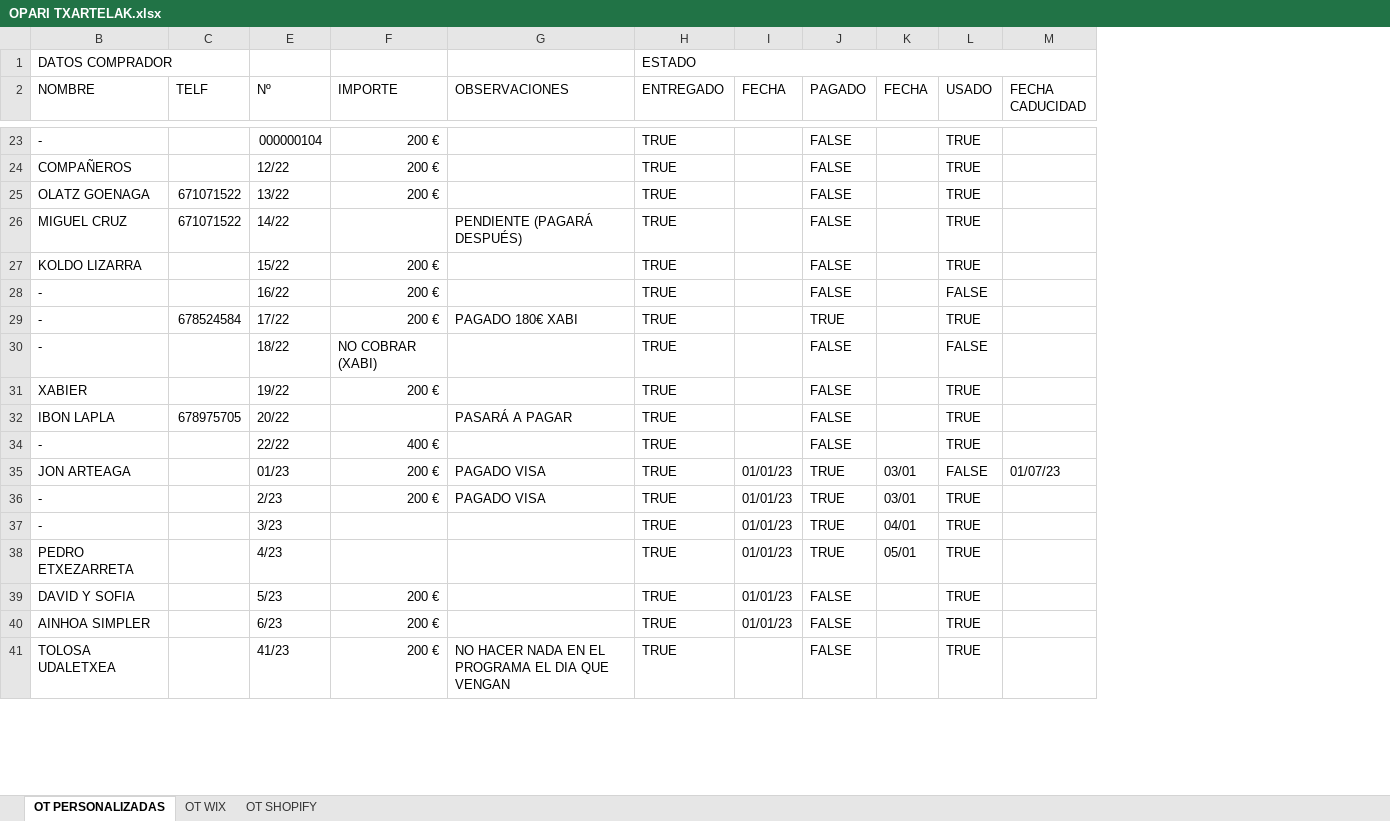
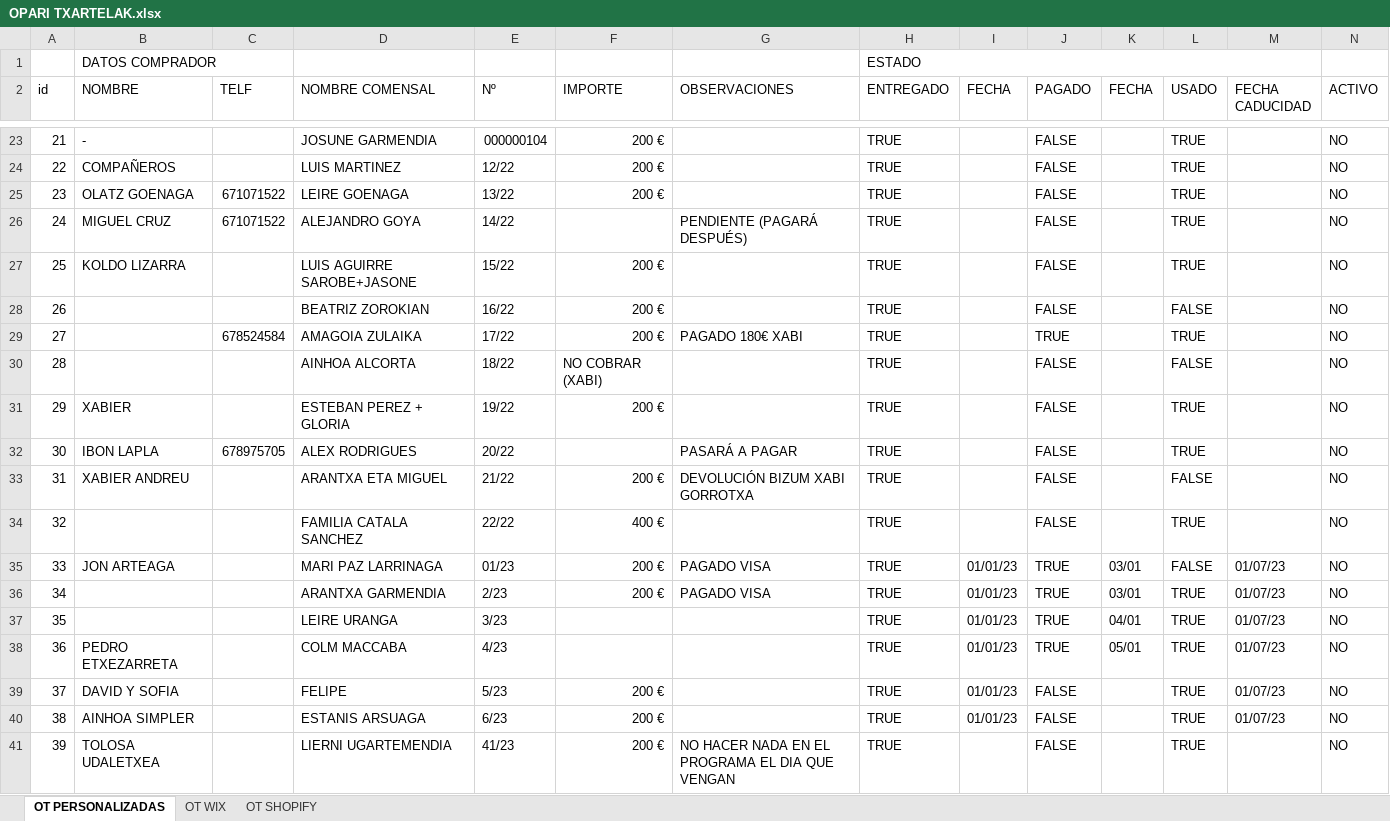
Before and after one commit to AnderUrienGoierri/casa-julian-whatsapp, an Excel workbook: tarjetas_regalo/OPARI TXARTELAK.xlsx, sheet OT PERSONALIZADAS, drawn as a sheet; only a part is shown, gaps mark what is left out; values as stored, in another font and other column widths than the file's, no cell formats; charts and pictures and conditional formats not drawn; the diff covers the shown part only; the diff names each change by its address in the sheet, - before the commit and + after, or states it on an @@ line.

Commit message:
V243: Incorporar soporte para columna ACTIVO (SI/NO) en base de datos Neon, logica de validacion del Chatbot y Google Apps Script

```diff
--- a/tarjetas_regalo/OPARI TXARTELAK.xlsx (sheet OT PERSONALIZADAS)
+++ b/tarjetas_regalo/OPARI TXARTELAK.xlsx (sheet OT PERSONALIZADAS)
@@ column A (id) unhidden, rows 23-32: 21 | 22 | 23 | 24 | 25 | 26 | 27 | 28 | 29 | 30; rows 34-41: 32 | 33 | 34 | 35 | 36 | 37 | 38 | 39 @@
@@ column D (NOMBRE COMENSAL) unhidden, rows 23-32: JOSUNE GARMENDIA | LUIS MARTINEZ | LEIRE GOENAGA | ALEJANDRO GOYA | LUIS AGUIRRE SAROBE+JASONE | BEATRIZ ZOROKIAN | AMAGOIA ZULAIKA | AINHOA ALCORTA | ESTEBAN PEREZ + GLORIA | ALEX RODRIGUES; rows 34-41: FAMILIA CATALA SANCHEZ | MARI PAZ LARRINAGA | ARANTXA GARMENDIA | LEIRE URANGA | COLM MACCABA | FELIPE | ESTANIS ARSUAGA | LIERNI UGARTEMENDIA @@
+column N (ACTIVO), rows 23-32: all NO; rows 34-41: all NO
-B28:B30 (NOMBRE): -
+B28:B30 (NOMBRE): (empty)
+row 33: 31 | XABIER ANDREU |  | ARANTXA ETA MIGUEL | 21/22 | 200 € | DEVOLUCIÓN BIZUM XABI GORROTXA | TRUE |  | FALSE |  | FALSE |  | NO
-B34 (NOMBRE): -
+B34 (NOMBRE): (empty)
-B36:B37 (NOMBRE): -
+B36:B37 (NOMBRE): (empty)
-M36:M40 (FECHA CADUCIDAD): (empty)
+M36:M40 (FECHA CADUCIDAD): 01/07/23
```
Also changed, not shown: 1 added row, 304 removed rows and 67 edited cells elsewhere in this sheet, sheet OT SHOPIFY, sheet OT WIX, cell formats, formulas that keep their value, hidden cells, charts or pictures, 7 other files.
